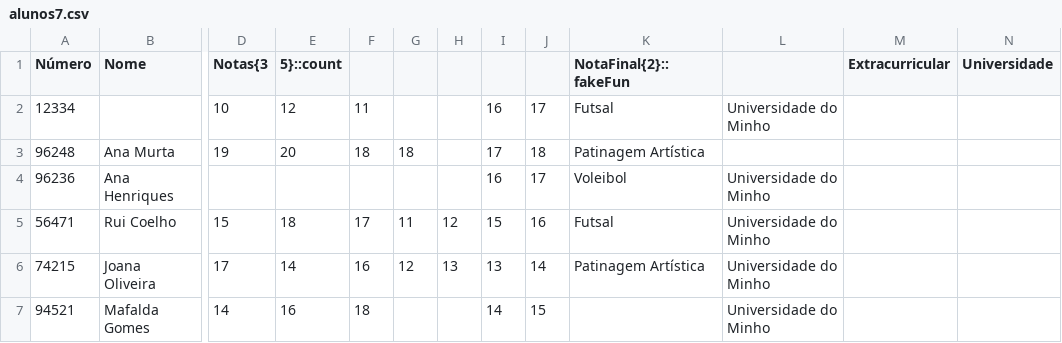
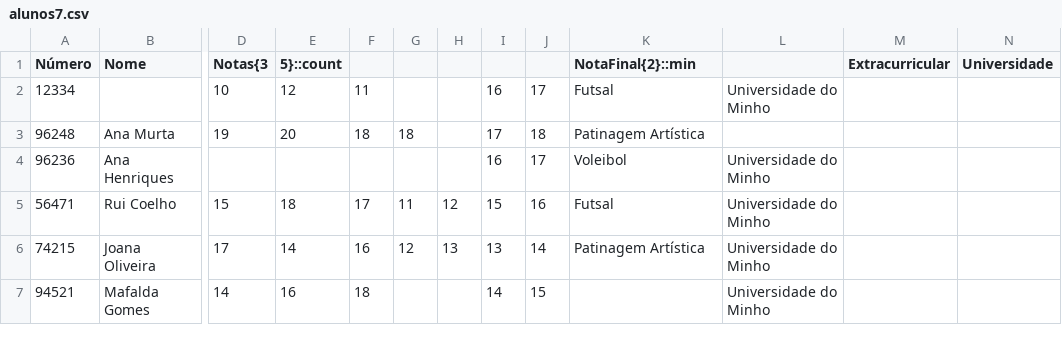
Before and after one commit to sailoring-rgb/projetosPL, a CSV file: TP1/input/alunos7.csv, drawn as a sheet; only a part is shown, gaps mark what is left out; the diff names each change by its address in the sheet, - before the commit and + after, or states it on an @@ line.

```diff
--- a/TP1/input/alunos7.csv
+++ b/TP1/input/alunos7.csv
-K1: NotaFinal{2}::fakeFun
+K1: NotaFinal{2}::min
```
Also changed, not shown: 6 other files.
